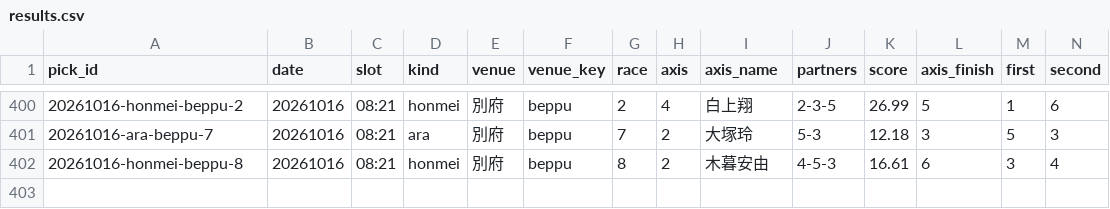
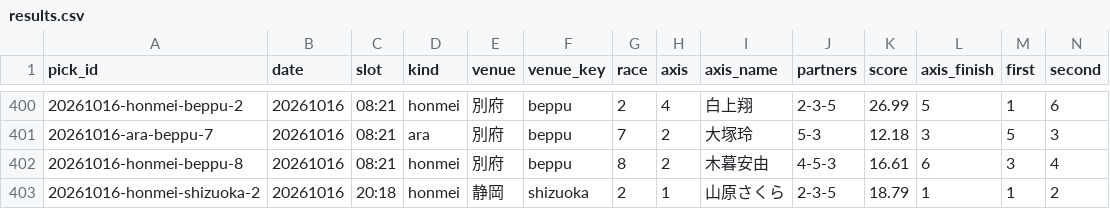
Before and after one commit to enfenitiefort863s-afk/chari-mash, a CSV file: data/results.csv, drawn as a sheet; only a part is shown, gaps mark what is left out; rows hold the shown columns only; the diff names each change by its address in the sheet, - before the commit and + after, or states it on an @@ line.

```diff
--- a/data/results.csv
+++ b/data/results.csv
+row 403: 20261016-honmei-shizuoka-2 | 20261016 | 20:18 | honmei | 静岡 | shizuoka | 2 | 1 | 山原さくら | 2-3-5 | 18.79 | 1 | 1 | 2
```
Also changed, not shown: 2 other files.
